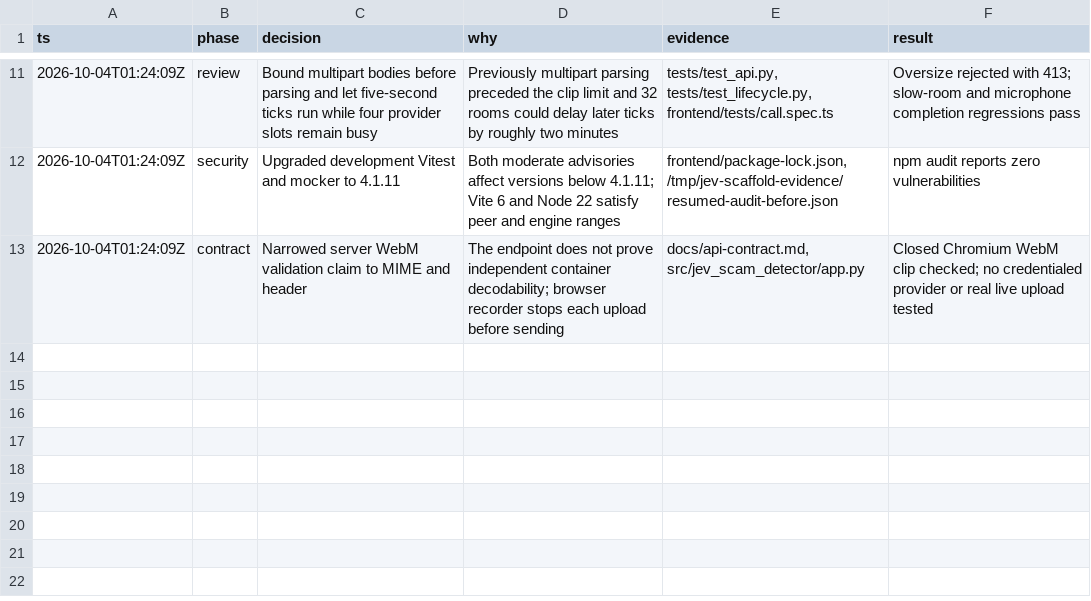
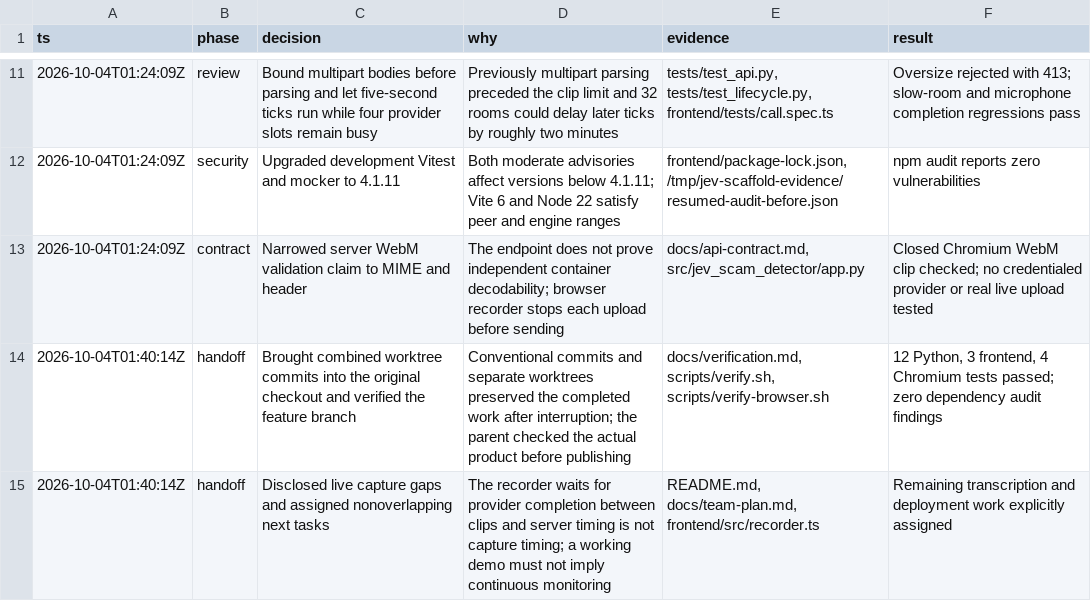
Before and after one commit to SamuelSaylor/Jev-Scam-Detector, a TSV file: docs/decisions.tsv, drawn as a sheet; only a part is shown, gaps mark what is left out; the diff names each change by its address in the sheet, - before the commit and + after, or states it on an @@ line.

Commit message:
docs(verification): record scaffold checks and remaining limits

```diff
--- a/docs/decisions.tsv
+++ b/docs/decisions.tsv
+row 14: 2026-10-04T01:40:14Z | handoff | Brought combined worktree commits into the original checkout and verified the feature branch | Conventional commits and separate worktrees preserved the completed work after interruption; the parent checked the actual product before publishing | docs/verification.md, scripts/verify.sh, scripts/verify-browser.sh | 12 Python, 3 frontend, 4 Chromium tests passed; zero dependency audit findings
+row 15: 2026-10-04T01:40:14Z | handoff | Disclosed live capture gaps and assigned nonoverlapping next tasks | The recorder waits for provider completion between clips and server timing is not capture timing; a working demo must not imply continuous monitoring | README.md, docs/team-plan.md, frontend/src/recorder.ts | Remaining transcription and deployment work explicitly assigned
```
Also changed, not shown: 2 other files.
